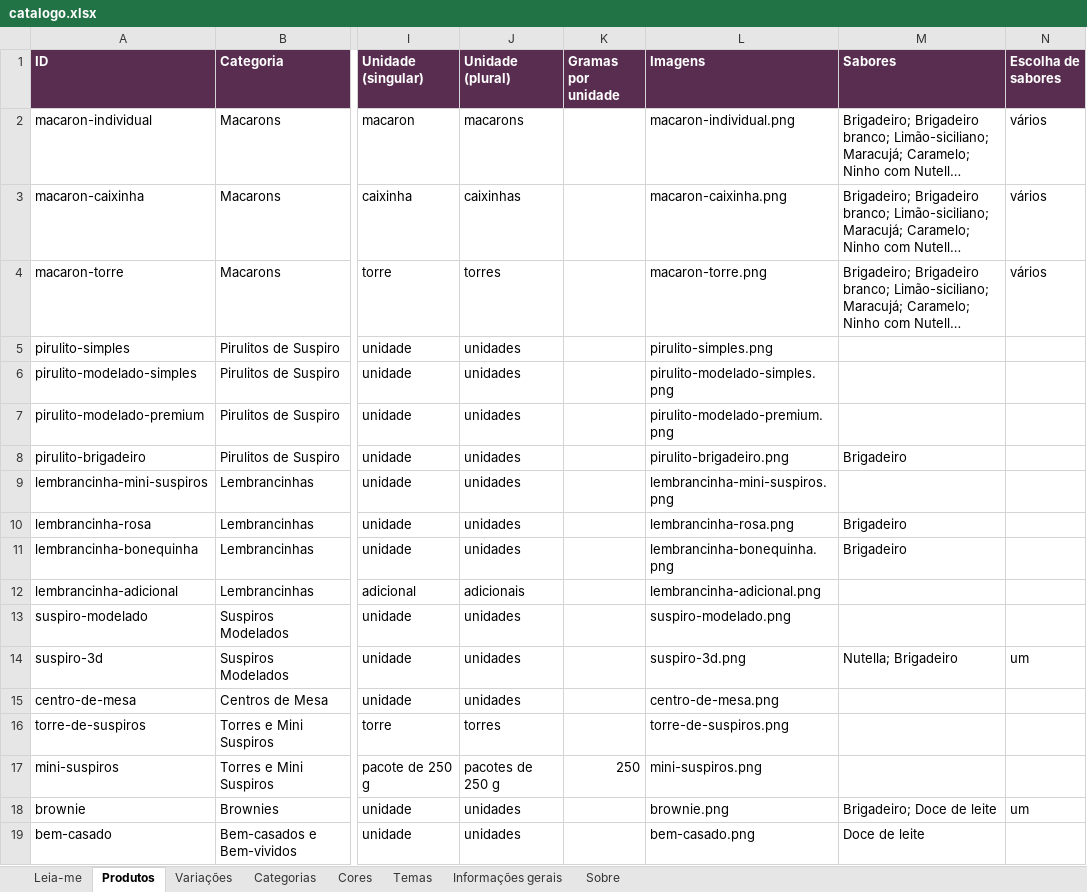
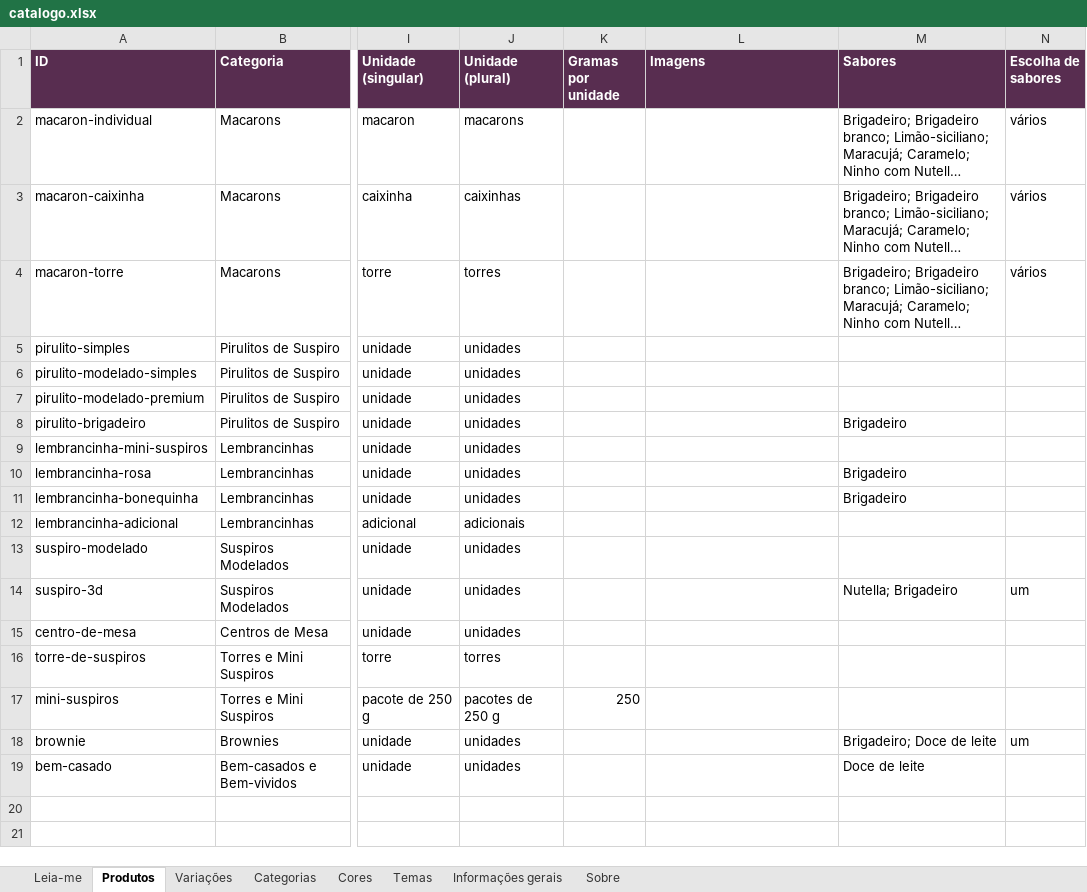
Before and after one commit to pjacquesc19-gif/delicias-da-jac, an Excel workbook: data/catalogo.xlsx, sheet Produtos, drawn as a sheet; only a part is shown, gaps mark what is left out; long unchanged cells end in …; values as stored, in another font and other column widths than the file's, no borders; the diff names each change by its address in the sheet, - before the commit and + after, or states it on an @@ line.

```diff
--- a/data/catalogo.xlsx (sheet Produtos)
+++ b/data/catalogo.xlsx (sheet Produtos)
-L2 (Imagens): macaron-individual.png
+L2 (Imagens): (empty)
-L3 (Imagens): macaron-caixinha.png
+L3 (Imagens): (empty)
-L4 (Imagens): macaron-torre.png
+L4 (Imagens): (empty)
-L5 (Imagens): pirulito-simples.png
+L5 (Imagens): (empty)
-L6 (Imagens): pirulito-modelado-simples.png
+L6 (Imagens): (empty)
-L7 (Imagens): pirulito-modelado-premium.png
+L7 (Imagens): (empty)
-L8 (Imagens): pirulito-brigadeiro.png
+L8 (Imagens): (empty)
-L9 (Imagens): lembrancinha-mini-suspiros.png
+L9 (Imagens): (empty)
-L10 (Imagens): lembrancinha-rosa.png
+L10 (Imagens): (empty)
-L11 (Imagens): lembrancinha-bonequinha.png
+L11 (Imagens): (empty)
-L12 (Imagens): lembrancinha-adicional.png
+L12 (Imagens): (empty)
-L13 (Imagens): suspiro-modelado.png
+L13 (Imagens): (empty)
-L14 (Imagens): suspiro-3d.png
+L14 (Imagens): (empty)
-L15 (Imagens): centro-de-mesa.png
+L15 (Imagens): (empty)
-L16 (Imagens): torre-de-suspiros.png
+L16 (Imagens): (empty)
-L17 (Imagens): mini-suspiros.png
+L17 (Imagens): (empty)
-L18 (Imagens): brownie.png
+L18 (Imagens): (empty)
-L19 (Imagens): bem-casado.png
+L19 (Imagens): (empty)
```
Also changed, not shown: 23 other files.
